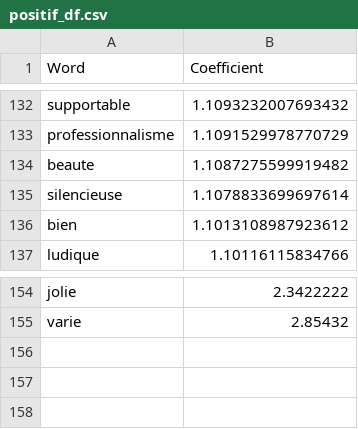
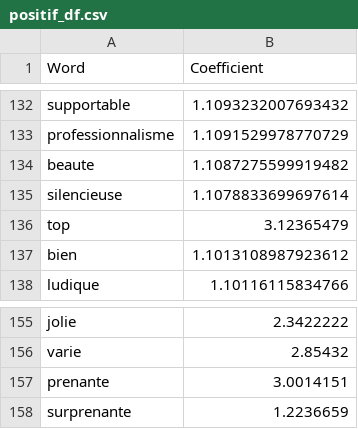
Before and after one commit to chlo-gto91/Projet_MasterCamp, a CSV file: positif_df.csv, drawn as a sheet; only a part is shown, gaps mark what is left out.

```diff
--- a/positif_df.csv
+++ b/positif_df.csv
@@ -135,2 +135,3 @@ beaute,1.1087275599919482
 silencieuse,1.1078833699697614
+top, 3.12365479
 bien,1.1013108987923612
@@ -155 +156,3 @@ jolie, 2.3422222
 varie, 2.85432
+prenante, 3.0014151
+surprenante, 1.2236659
```
Also changed, not shown: 1 other file.
